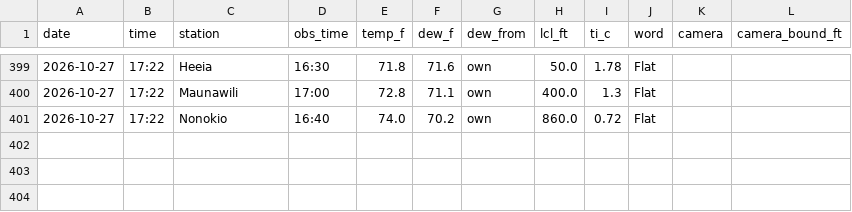
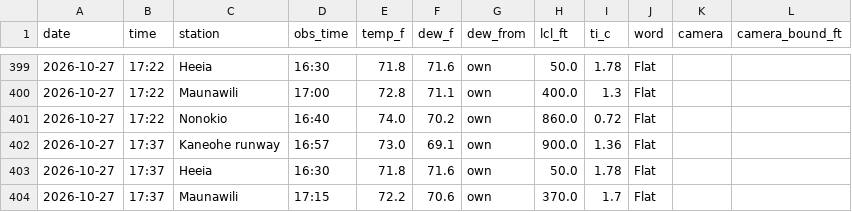
Before and after one commit to aukaka-9898/kula-today, a CSV file: docs/makapuu_parcels.csv, drawn as a sheet; only a part is shown, gaps mark what is left out; the diff names each change by its address in the sheet, - before the commit and + after, or states it on an @@ line.

```diff
--- a/docs/makapuu_parcels.csv
+++ b/docs/makapuu_parcels.csv
+row 402: 2026-10-27 | 17:37 | Kaneohe runway | 16:57 | 73.0 | 69.1 | own | 900.0 | 1.36 | Flat
+row 403: 2026-10-27 | 17:37 | Heeia | 16:30 | 71.8 | 71.6 | own | 50.0 | 1.78 | Flat
+row 404: 2026-10-27 | 17:37 | Maunawili | 17:15 | 72.2 | 70.6 | own | 370.0 | 1.7 | Flat
```
Also changed, not shown: docs/camera_base.csv, docs/camera_log.csv, 22 other files.
